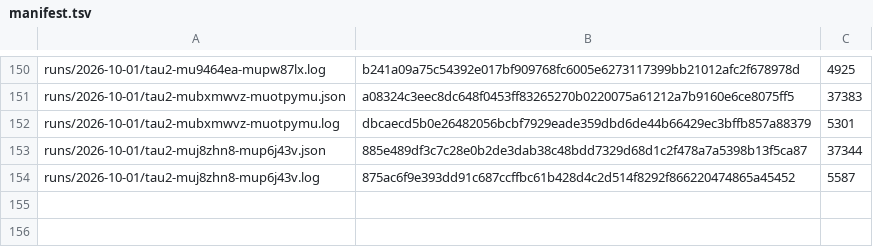
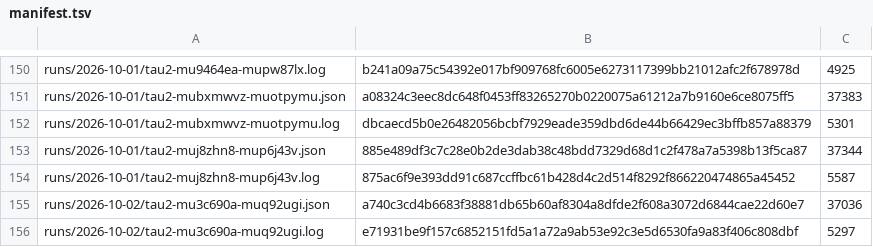
Before and after one commit to botiverse/antiproton, a TSV file: report/runs/manifest.tsv, drawn as a sheet; only a part is shown, gaps mark what is left out; the diff names each change by its address in the sheet, - before the commit and + after, or states it on an @@ line.

Commit message:
runs: tau2-mu3c690a-muq92ugi (2026-10-02 00:53Z cycle) (#654)

```diff
--- a/report/runs/manifest.tsv
+++ b/report/runs/manifest.tsv
+row 155: runs/2026-10-02/tau2-mu3c690a-muq92ugi.json | a740c3cd4b6683f38881db65b60af8304a8dfde2f608a3072d6844cae22d60e7 | 37036
+row 156: runs/2026-10-02/tau2-mu3c690a-muq92ugi.log | e71931be9f157c6852151fd5a1a72a9ab53e92c3e5d6530fa9a83f406c808dbf | 5297
```
